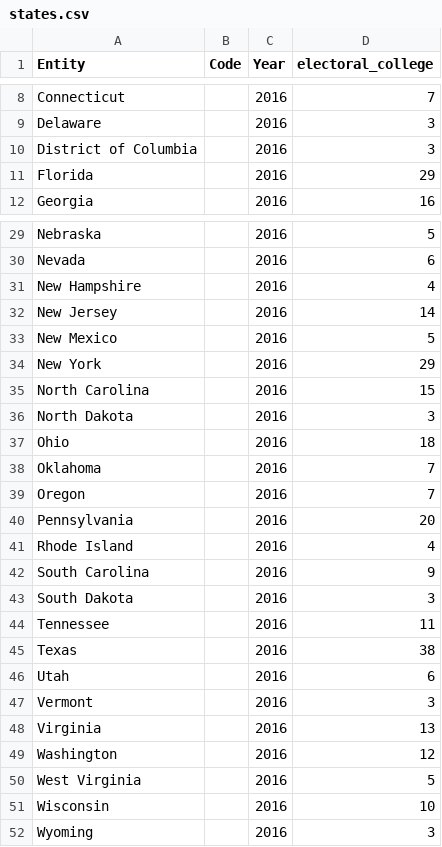
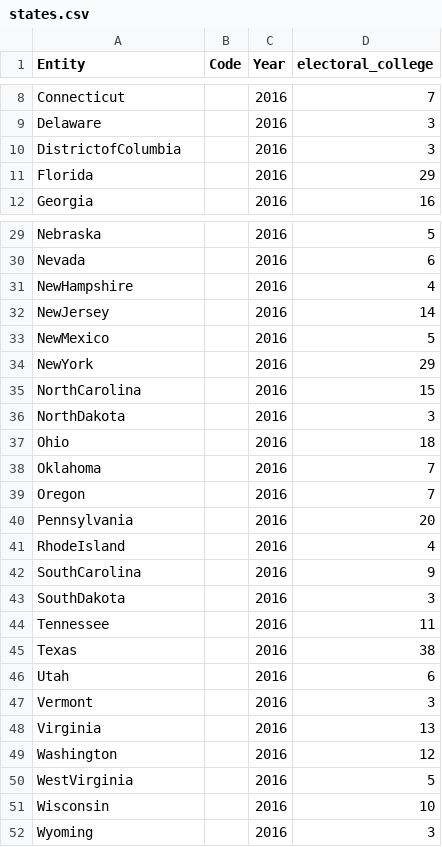
Before and after one commit to kuenem/Cartogram-Framework, a CSV file: Cartogram Framework/data/statistics/usa/states.csv, drawn as a sheet; only a part is shown, gaps mark what is left out.

```diff
--- a/Cartogram Framework/data/statistics/usa/states.csv
+++ b/Cartogram Framework/data/statistics/usa/states.csv
@@ -9,3 +9,3 @@ Connecticut,,2016,7
 Delaware,,2016,3
-District of Columbia,,2016,3
+DistrictofColumbia,,2016,3
 Florida,,2016,29
@@ -30,8 +30,8 @@ Nebraska,,2016,5
 Nevada,,2016,6
-New Hampshire,,2016,4
-New Jersey,,2016,14
-New Mexico,,2016,5
-New York,,2016,29
-North Carolina,,2016,15
-North Dakota,,2016,3
+NewHampshire,,2016,4
+NewJersey,,2016,14
+NewMexico,,2016,5
+NewYork,,2016,29
+NorthCarolina,,2016,15
+NorthDakota,,2016,3
 Ohio,,2016,18
@@ -40,5 +40,5 @@ Oregon,,2016,7
 Pennsylvania,,2016,20
-Rhode Island,,2016,4
-South Carolina,,2016,9
-South Dakota,,2016,3
+RhodeIsland,,2016,4
+SouthCarolina,,2016,9
+SouthDakota,,2016,3
 Tennessee,,2016,11
@@ -49,3 +49,3 @@ Virginia,,2016,13
 Washington,,2016,12
-West Virginia,,2016,5
+WestVirginia,,2016,5
 Wisconsin,,2016,10
```
Also changed, not shown: 34 other files.
